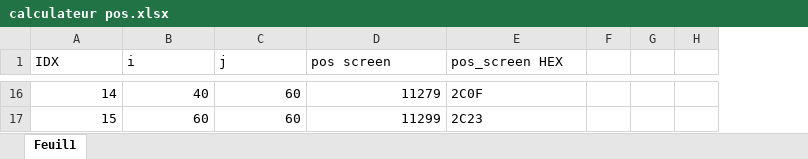
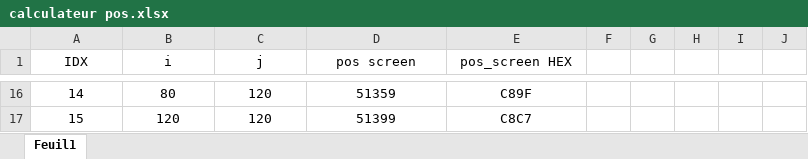
Before and after one commit to TheoChic/PR209_2048, an Excel workbook: calculateur pos.xlsx, sheet Feuil1, drawn as a sheet; only a part is shown, gaps mark what is left out; values as stored, in another font and other column widths than the file's, no borders; the diff covers the shown part only; the diff names each change by its address in the sheet, - before the commit and + after, or states it on an @@ line.

```diff
--- a/calculateur pos.xlsx (sheet Feuil1)
+++ b/calculateur pos.xlsx (sheet Feuil1)
+column I, empty
+column J, empty
-A1:E1 alignment: left
+A1:E1 alignment: center
-A16:D17 alignment: right
+A16:D17 alignment: center
-B16 (i): 40
+B16 (i): 80
-C16:C17 (j): 60
+C16:C17 (j): 120
-D16 (pos screen): 11279
+D16 (pos screen): 51359
-E16:E17 alignment: left
+E16:E17 alignment: center
-E16 (pos_screen HEX): 2C0F
+E16 (pos_screen HEX): C89F
-B17 (i): 60
+B17 (i): 120
-D17 (pos screen): 11299
+D17 (pos screen): 51399
-E17 (pos_screen HEX): 2C23
+E17 (pos_screen HEX): C8C7
```
Also changed, not shown: 55 edited cells and cell formats elsewhere in this sheet, 30 other files.
